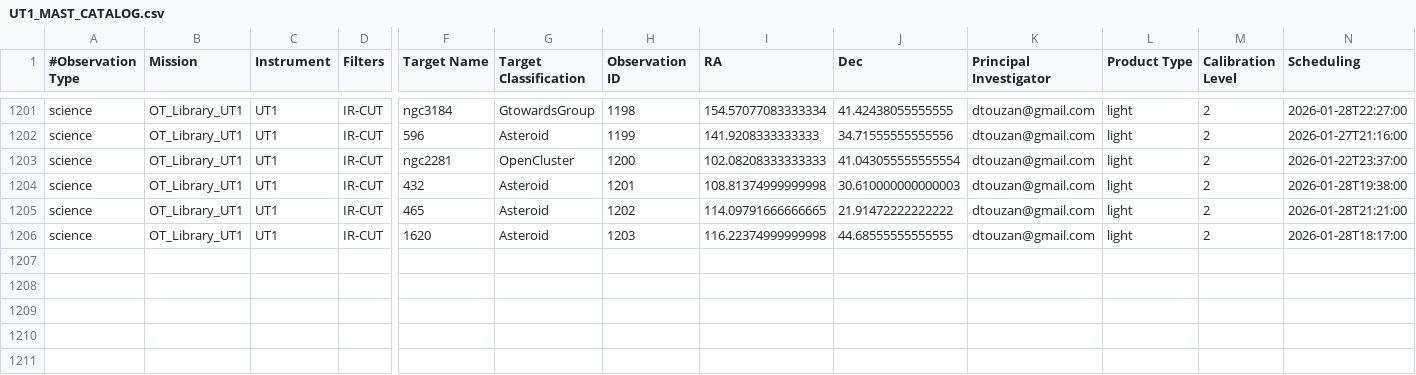
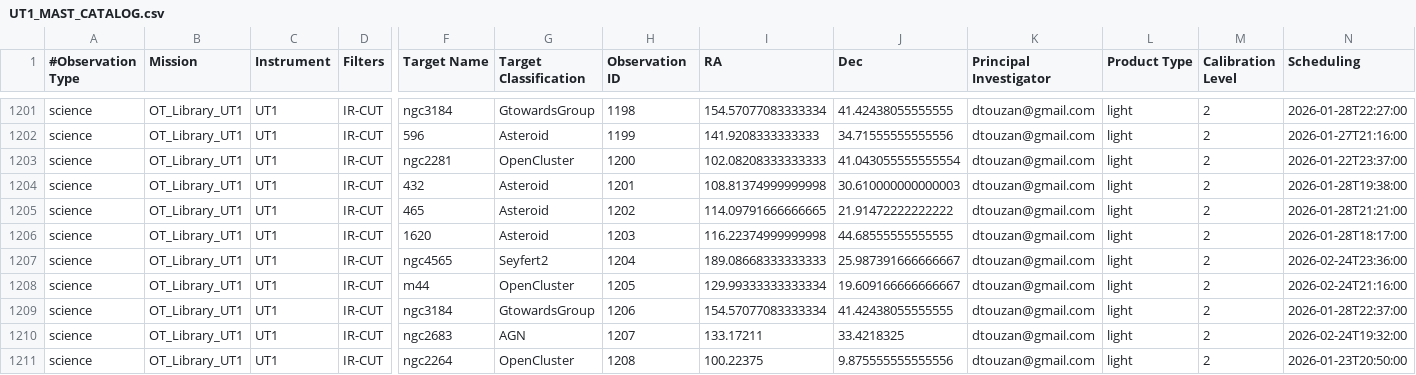
Before and after one commit to dtouzan/MASTdb, a CSV file: UT1_MAST_CATALOG.csv, drawn as a sheet; only a part is shown, gaps mark what is left out; rows hold the shown columns only; the diff names each change by its address in the sheet, - before the commit and + after, or states it on an @@ line.

Commit message:
Update UT1_MAST_CATALOG.csv

```diff
--- a/UT1_MAST_CATALOG.csv
+++ b/UT1_MAST_CATALOG.csv
+row 1207: science | OT_Library_UT1 | UT1 | IR-CUT | ngc4565 | Seyfert2 | 1204 | 189.08668333333333 | 25.987391666666667 | dtouzan@gmail.com | light | 2 | 2026-02-24T23:36:00
+row 1208: science | OT_Library_UT1 | UT1 | IR-CUT | m44 | OpenCluster | 1205 | 129.99333333333334 | 19.609166666666667 | dtouzan@gmail.com | light | 2 | 2026-02-24T21:16:00
+row 1209: science | OT_Library_UT1 | UT1 | IR-CUT | ngc3184 | GtowardsGroup | 1206 | 154.57077083333334 | 41.42438055555555 | dtouzan@gmail.com | light | 2 | 2026-01-28T22:37:00
+row 1210: science | OT_Library_UT1 | UT1 | IR-CUT | ngc2683 | AGN | 1207 | 133.17211 | 33.4218325 | dtouzan@gmail.com | light | 2 | 2026-02-24T19:32:00
+row 1211: science | OT_Library_UT1 | UT1 | IR-CUT | ngc2264 | OpenCluster | 1208 | 100.22375 | 9.875555555555556 | dtouzan@gmail.com | light | 2 | 2026-01-23T20:50:00
```
